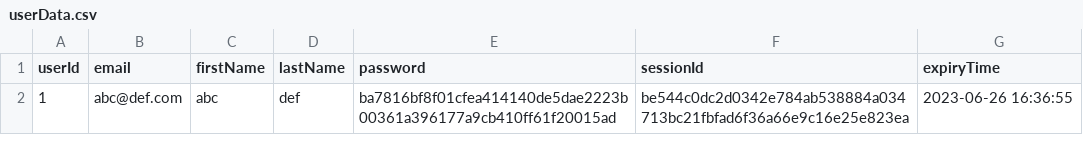
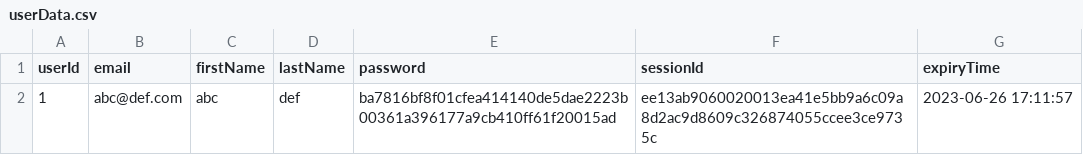
Before and after one commit to ok-okay/ecommerce-cart, a CSV file: src/data/userData.csv, drawn as a sheet.

```diff
--- a/src/data/userData.csv
+++ b/src/data/userData.csv
@@ -1,2 +1,2 @@
 userId,email,firstName,lastName,password,sessionId,expiryTime
-1,abc@def.com,abc,def,ba7816bf8f01cfea414140de5dae2223b00361a396177a9cb410ff61f20015ad,be544c0dc2d0342e784ab538884a034713bc21fbfad6f36a66e9c16e25e823ea,2023-06-26 16:36:55
+1,abc@def.com,abc,def,ba7816bf8f01cfea414140de5dae2223b00361a396177a9cb410ff61f20015ad,ee13ab9060020013ea41e5bb9a6c09a8d2ac9d8609c326874055ccee3ce9735c,2023-06-26 17:11:57
```
Also changed, not shown: 7 other files.
